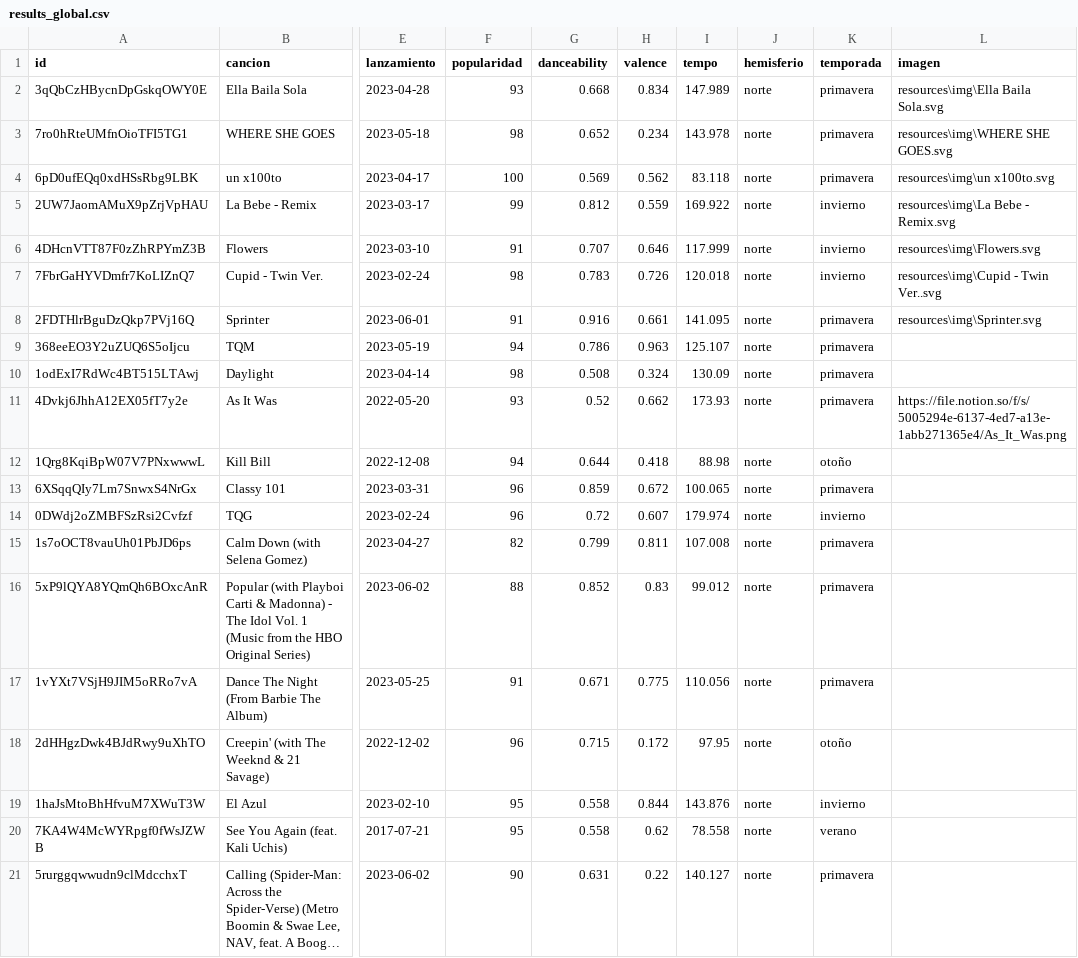
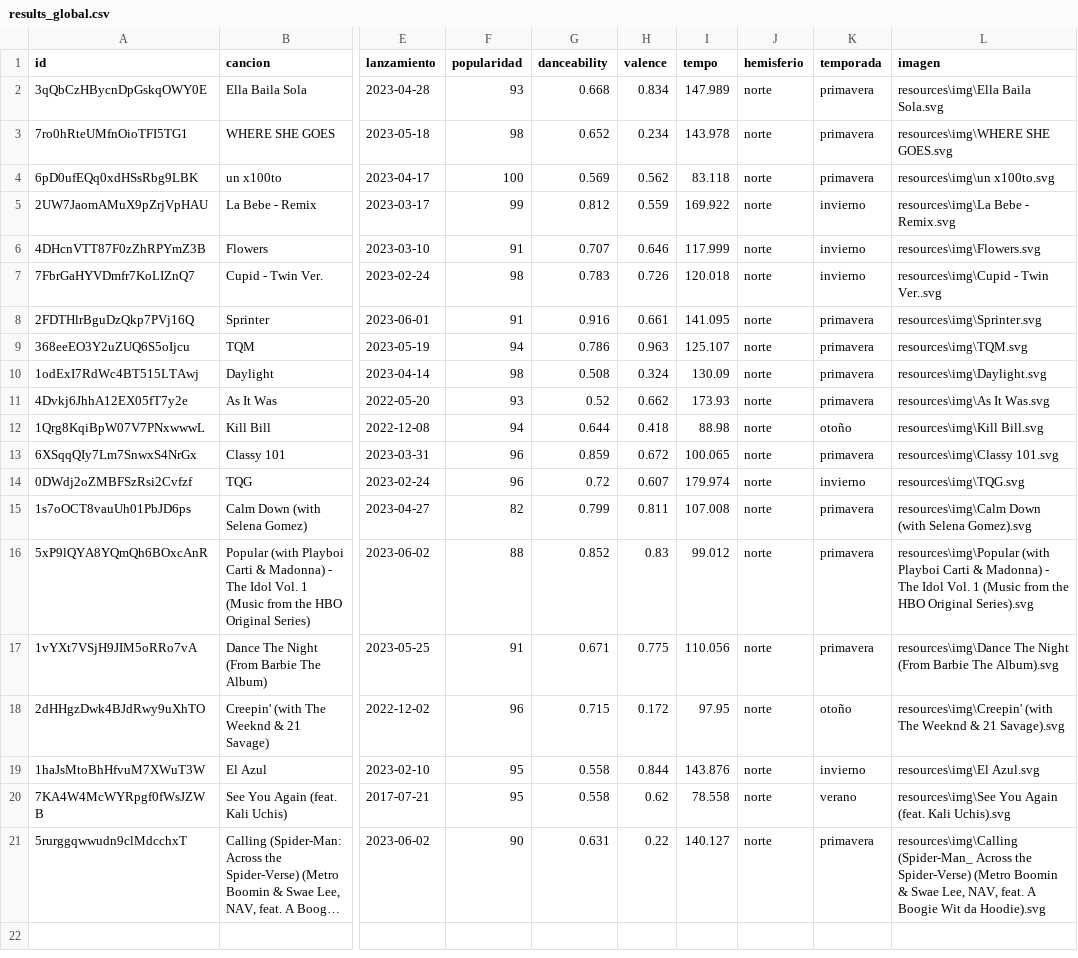
Before and after one commit to mica-mascia/vd_s2_final_mascialino_v2, a CSV file: data/results_global.csv, drawn as a sheet; only a part is shown, gaps mark what is left out; long unchanged cells end in …; the diff names each change by its address in the sheet, - before the commit and + after, or states it on an @@ line.

```diff
--- a/data/results_global.csv
+++ b/data/results_global.csv
-L9 (imagen): (empty)
+L9 (imagen): resources\img\TQM.svg
-L10 (imagen): (empty)
+L10 (imagen): resources\img\Daylight.svg
-L11 (imagen): https://file.notion.so/f/s/5005294e-6137-4ed7-a13e-1abb271365e4/As_It_Was.png
+L11 (imagen): resources\img\As It Was.svg
-L12 (imagen): (empty)
+L12 (imagen): resources\img\Kill Bill.svg
-L13 (imagen): (empty)
+L13 (imagen): resources\img\Classy 101.svg
-L14 (imagen): (empty)
+L14 (imagen): resources\img\TQG.svg
-L15 (imagen): (empty)
+L15 (imagen): resources\img\Calm Down (with Selena Gomez).svg
-L16 (imagen): (empty)
+L16 (imagen): resources\img\Popular (with Playboi Carti & Madonna) - The Idol Vol. 1 (Music from the HBO Original Series).svg
-L17 (imagen): (empty)
+L17 (imagen): resources\img\Dance The Night (From Barbie The Album).svg
-L18 (imagen): (empty)
+L18 (imagen): resources\img\Creepin' (with The Weeknd & 21 Savage).svg
-L19 (imagen): (empty)
+L19 (imagen): resources\img\El Azul.svg
-L20 (imagen): (empty)
+L20 (imagen): resources\img\See You Again (feat. Kali Uchis).svg
-L21 (imagen): (empty)
+L21 (imagen): resources\img\Calling (Spider-Man_ Across the Spider-Verse) (Metro Boomin & Swae Lee, NAV, feat. A Boogie Wit da Hoodie).svg
```
Also changed, not shown: 30 other files.
